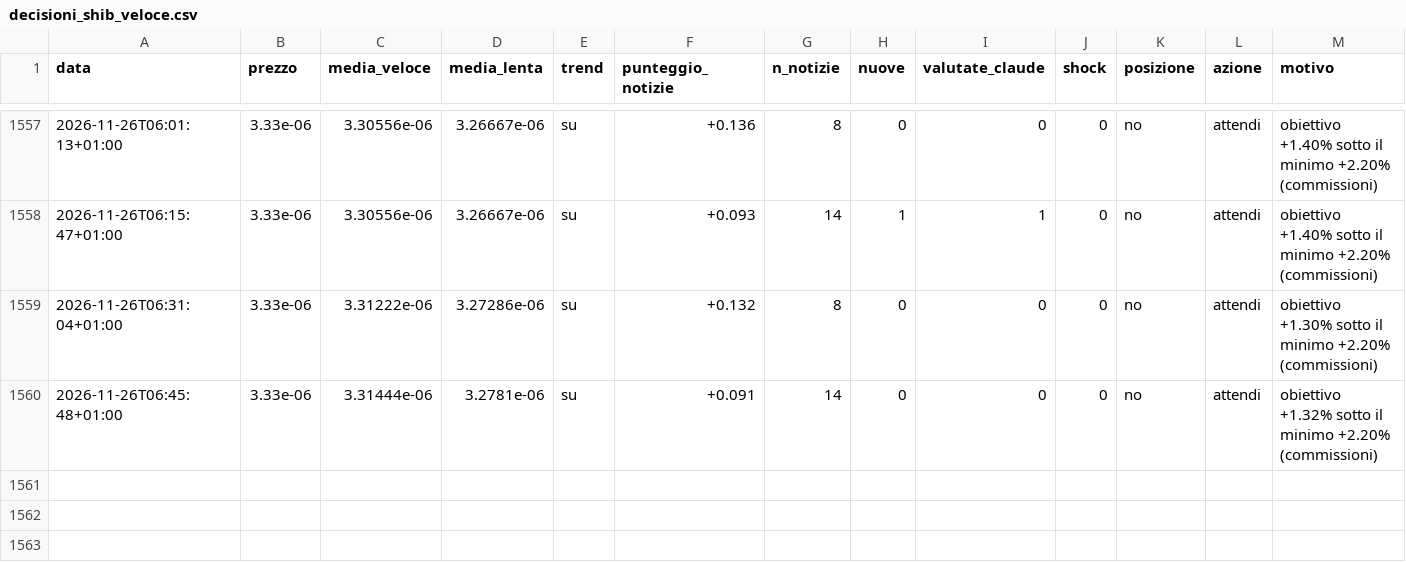
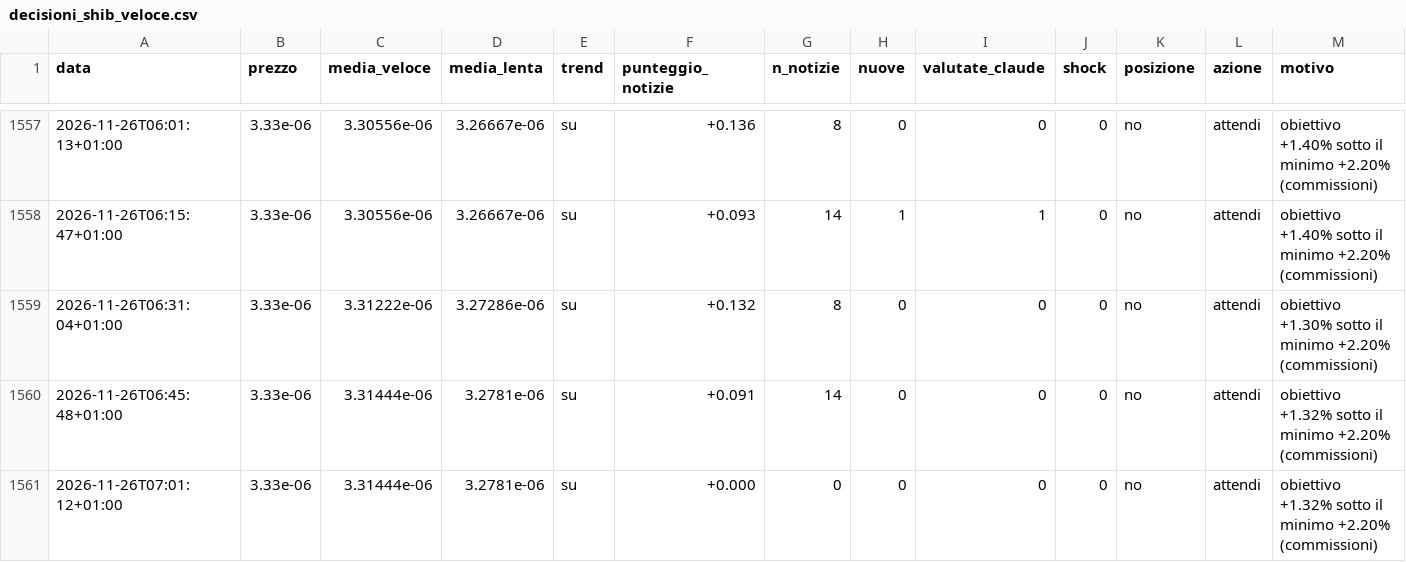
Before and after one commit to Van3d-max/sol-sentinel-, a CSV file: decisioni_shib_veloce.csv, drawn as a sheet; only a part is shown, gaps mark what is left out; rows hold the shown columns only; the diff names each change by its address in the sheet, - before the commit and + after, or states it on an @@ line.

```diff
--- a/decisioni_shib_veloce.csv
+++ b/decisioni_shib_veloce.csv
+row 1561: 2026-11-26T07:01:12+01:00 | 3.33e-06 | 3.31444e-06 | 3.2781e-06 | su | +0.000 | 0 | 0 | 0 | 0 | no | attendi | obiettivo +1.32% sotto il minimo +2.20% (commissioni)
```
Also changed, not shown: decisioni_btc_veloce.csv, decisioni_eth_veloce.csv, 10 other files.
